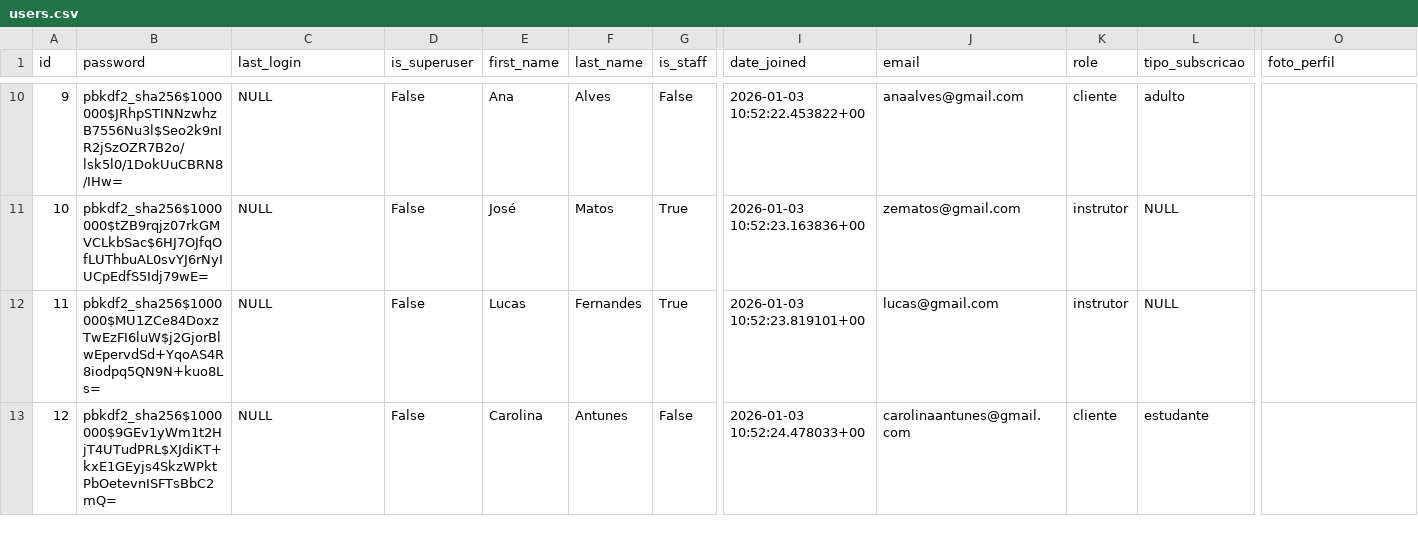
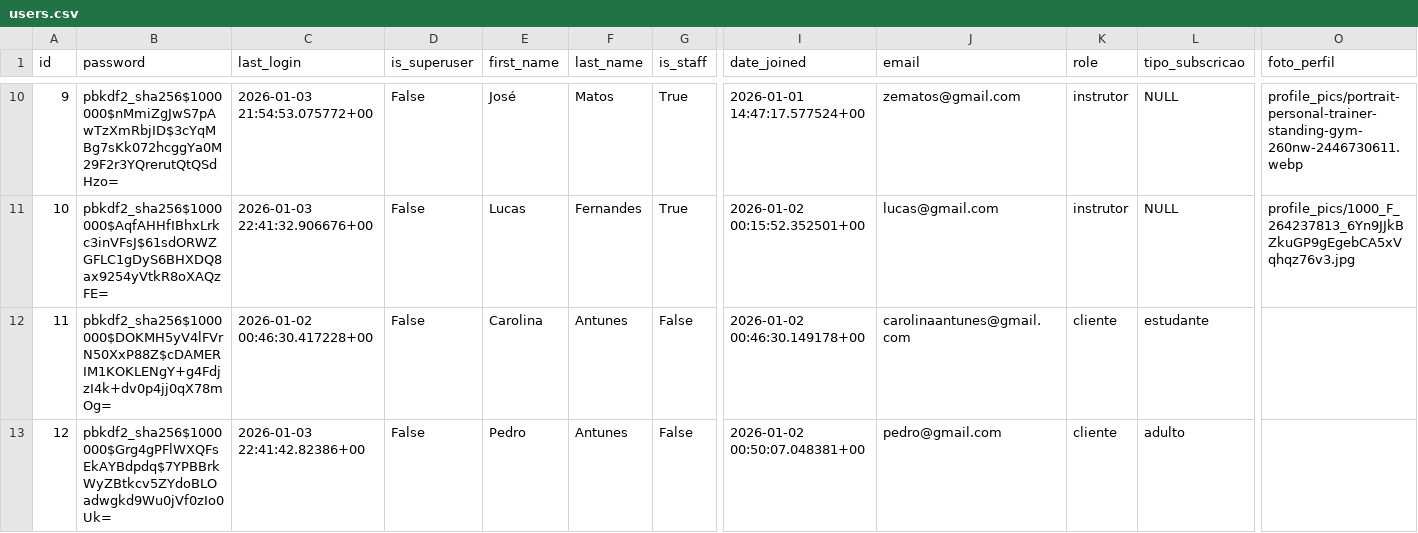
Before and after one commit to carolinaantunes03/gym-webapp, a CSV file: core/data/users.csv, drawn as a sheet; only a part is shown, gaps mark what is left out; the diff covers the shown part only; the diff names each change by its address in the sheet, - before the commit and + after, or states it on an @@ line.

```diff
--- a/core/data/users.csv
+++ b/core/data/users.csv
-B10 (password): pbkdf2_sha256$1000000$JRhpSTINNzwhzB7556Nu3l$Seo2k9nIR2jSzOZR7B2o/lsk5l0/1DokUuCBRN8/IHw=
+B10 (password): pbkdf2_sha256$1000000$nMmiZgJwS7pAwTzXmRbjID$3cYqMBg7sKk072hcggYa0M29F2r3YQrerutQtQSdHzo=
-C10 (last_login): NULL
+C10 (last_login): 2026-01-03 21:54:53.075772+00
-E10 (first_name): Ana
+E10 (first_name): José
-F10 (last_name): Alves
+F10 (last_name): Matos
-G10 (is_staff): False
+G10 (is_staff): True
-I10 (date_joined): 2026-01-03 10:52:22.453822+00
+I10 (date_joined): 2026-01-01 14:47:17.577524+00
-J10 (email): anaalves@gmail.com
+J10 (email): zematos@gmail.com
-K10 (role): cliente
+K10 (role): instrutor
-L10 (tipo_subscricao): adulto
+L10 (tipo_subscricao): NULL
-O10 (foto_perfil): (empty)
+O10 (foto_perfil): profile_pics/portrait-personal-trainer-standing-gym-260nw-2446730611.webp
-B11 (password): pbkdf2_sha256$1000000$tZB9rqjz07rkGMVCLkbSac$6HJ7OJfqOfLUThbuAL0svYJ6rNyIUCpEdfS5Idj79wE=
+B11 (password): pbkdf2_sha256$1000000$AqfAHHfIBhxLrkc3inVFsJ$61sdORWZGFLC1gDyS6BHXDQ8ax9254yVtkR8oXAQzFE=
-C11 (last_login): NULL
+C11 (last_login): 2026-01-03 22:41:32.906676+00
-E11 (first_name): José
+E11 (first_name): Lucas
-F11 (last_name): Matos
+F11 (last_name): Fernandes
-I11 (date_joined): 2026-01-03 10:52:23.163836+00
+I11 (date_joined): 2026-01-02 00:15:52.352501+00
-J11 (email): zematos@gmail.com
+J11 (email): lucas@gmail.com
-O11 (foto_perfil): (empty)
+O11 (foto_perfil): profile_pics/1000_F_264237813_6Yn9JJkBZkuGP9gEgebCA5xVqhqz76v3.jpg
-B12 (password): pbkdf2_sha256$1000000$MU1ZCe84DoxzTwEzFI6luW$j2GjorBlwEpervdSd+YqoAS4R8iodpq5QN9N+kuo8Ls=
+B12 (password): pbkdf2_sha256$1000000$DOKMH5yV4lFVrN50XxP88Z$cDAMERIM1KOKLENgY+g4FdjzI4k+dv0p4jj0qX78mOg=
-C12 (last_login): NULL
+C12 (last_login): 2026-01-02 00:46:30.417228+00
-E12 (first_name): Lucas
+E12 (first_name): Carolina
-F12 (last_name): Fernandes
+F12 (last_name): Antunes
-G12 (is_staff): True
+G12 (is_staff): False
-I12 (date_joined): 2026-01-03 10:52:23.819101+00
+I12 (date_joined): 2026-01-02 00:46:30.149178+00
-J12 (email): lucas@gmail.com
+J12 (email): carolinaantunes@gmail.com
-K12 (role): instrutor
+K12 (role): cliente
-L12 (tipo_subscricao): NULL
+L12 (tipo_subscricao): estudante
-B13 (password): pbkdf2_sha256$1000000$9GEv1yWm1t2HjT4UTudPRL$XJdiKT+kxE1GEyjs4SkzWPktPbOetevnISFTsBbC2mQ=
+B13 (password): pbkdf2_sha256$1000000$Grg4gPFlWXQFsEkAYBdpdq$7YPBBrkWyZBtkcv5ZYdoBLOadwgkd9Wu0jVf0zIo0Uk=
-C13 (last_login): NULL
+C13 (last_login): 2026-01-03 22:41:42.82386+00
-E13 (first_name): Carolina
+E13 (first_name): Pedro
-I13 (date_joined): 2026-01-03 10:52:24.478033+00
+I13 (date_joined): 2026-01-02 00:50:07.048381+00
-J13 (email): carolinaantunes@gmail.com
+J13 (email): pedro@gmail.com
-L13 (tipo_subscricao): estudante
+L13 (tipo_subscricao): adulto
```
Also changed, not shown: 2 removed rows and 56 edited cells elsewhere in this file, core/data/bookings.csv, core/data/payments.csv, 5 other files.
